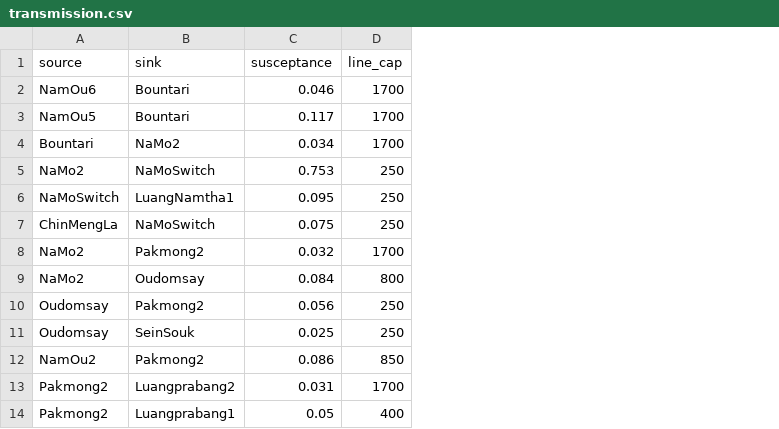
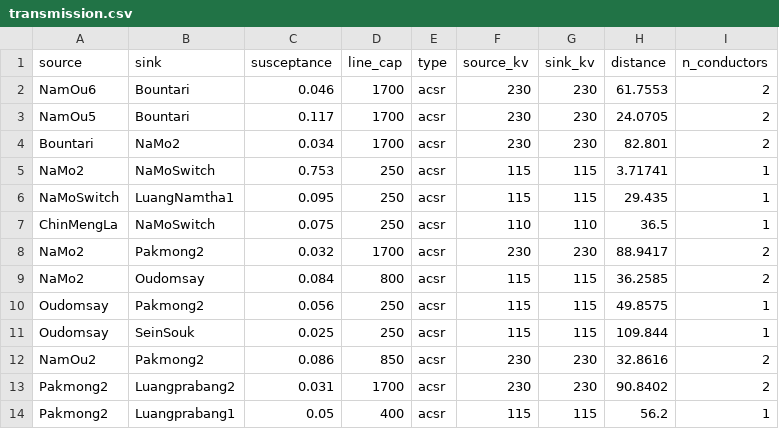
Before and after one commit to Critical-Infrastructure-Systems-Lab/PowNet, a CSV file: model_library/laos/transmission.csv, drawn as a sheet; only a part is shown; the diff names each change by its address in the sheet, - before the commit and + after, or states it on an @@ line.

Commit message:
Revise how to build a model
Fixed some incorrect constraint formulation. Removed redundant constraints. Defined tighter lower and upper bounds for the variables. Modified dataset of the dummy system and the Laotian system. Added dispatch variables. Fixed visualization.

```diff
--- a/model_library/laos/transmission.csv
+++ b/model_library/laos/transmission.csv
+column E (type), rows 2-14: all acsr
+column F (source_kv), rows 2-14: 230 | 230 | 230 | 115 | 115 | 110 | 230 | 115 | 115 | 115 | 230 | 230 | 115
+column G (sink_kv), rows 2-14: 230 | 230 | 230 | 115 | 115 | 110 | 230 | 115 | 115 | 115 | 230 | 230 | 115
+column H (distance), rows 2-14: 61.7553 | 24.0705 | 82.801 | 3.71741 | 29.435 | 36.5 | 88.9417 | 36.2585 | 49.8575 | 109.844 | 32.8616 | 90.8402 | 56.2
+column I (n_conductors), rows 2-14: 2 | 2 | 2 | 1 | 1 | 1 | 2 | 2 | 1 | 1 | 2 | 2 | 1
```
Also changed, not shown: model_library/dummy_trade/fuel_price.csv, model_library/dummy_trade/import.csv, 22 other files.
